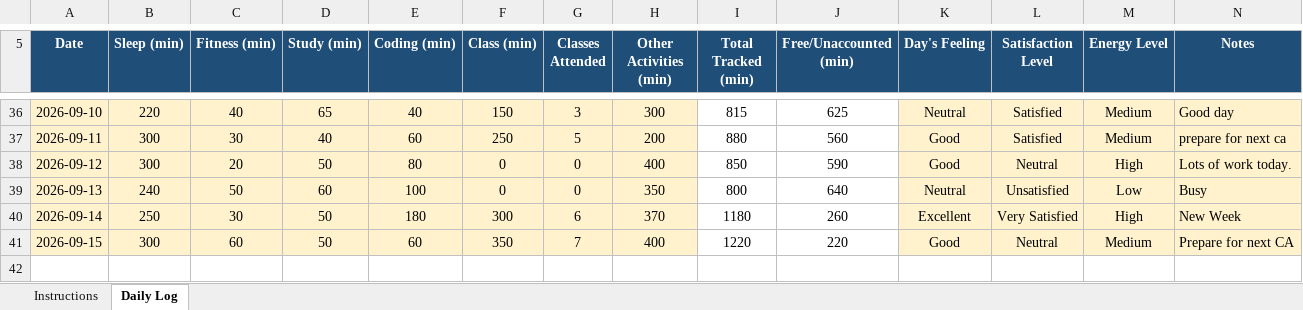
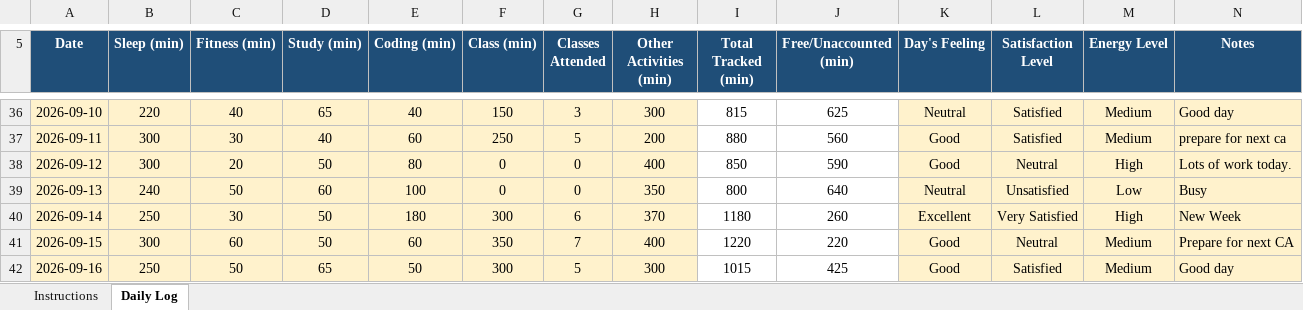
Before and after one commit to Sauravsingh-git-hub/CAP776, an Excel workbook: 12610421.xlsx, sheet Daily Log, drawn as a sheet; only a part is shown, gaps mark what is left out; values as stored, in another font and other column widths than the file's, no borders; conditional formats not drawn; the diff names each change by its address in the sheet, - before the commit and + after, or states it on an @@ line.

Commit message:
Thirty three commit

```diff
--- a/12610421.xlsx (sheet Daily Log)
+++ b/12610421.xlsx (sheet Daily Log)
+row 42: 2026-09-16 | 250 | 50 | 65 | 50 | 300 | 5 | 300 | 1015 | 425 | Good | Satisfied | Medium | Good day
```
